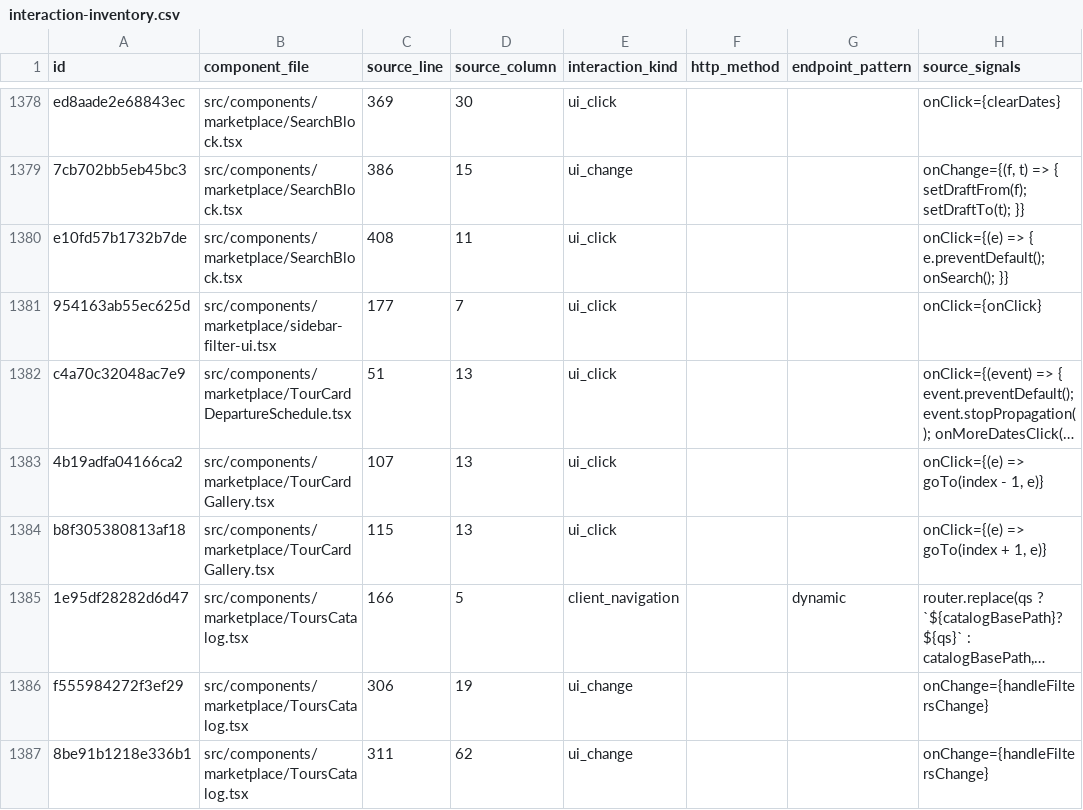
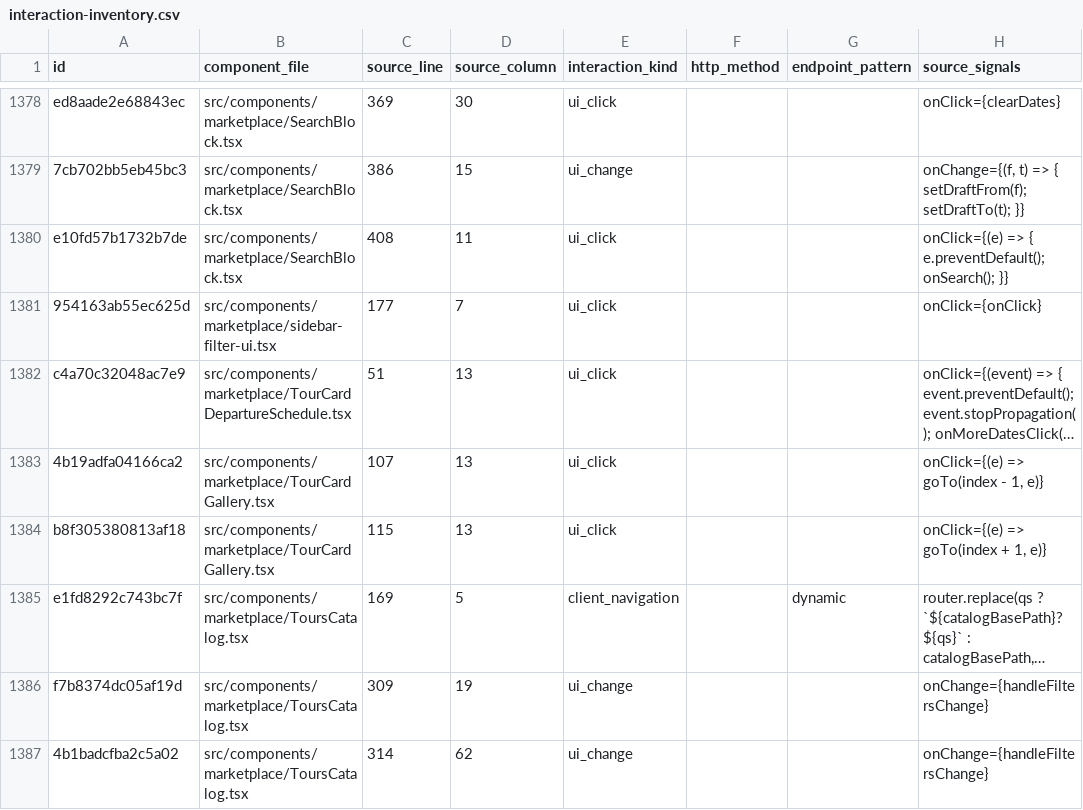
Before and after one commit to Evdokimychev/argentina-travel, a CSV file: docs/audit/interaction-inventory.csv, drawn as a sheet; only a part is shown, gaps mark what is left out; long unchanged cells end in …; the diff covers the shown part only; the diff names each change by its address in the sheet, - before the commit and + after, or states it on an @@ line.

```diff
--- a/docs/audit/interaction-inventory.csv
+++ b/docs/audit/interaction-inventory.csv
-A1385 (id): 1e95df28282d6d47
+A1385 (id): e1fd8292c743bc7f
-C1385 (source_line): 166
+C1385 (source_line): 169
-A1386 (id): f555984272f3ef29
+A1386 (id): f7b8374dc05af19d
-C1386 (source_line): 306
+C1386 (source_line): 309
-A1387 (id): 8be91b1218e336b1
+A1387 (id): 4b1badcfba2c5a02
-C1387 (source_line): 311
+C1387 (source_line): 314
```
Also changed, not shown: 6 edited cells elsewhere in this file, docs/audit/route-component-data-matrix.csv, docs/audit/route-inventory.csv, 4 other files.
